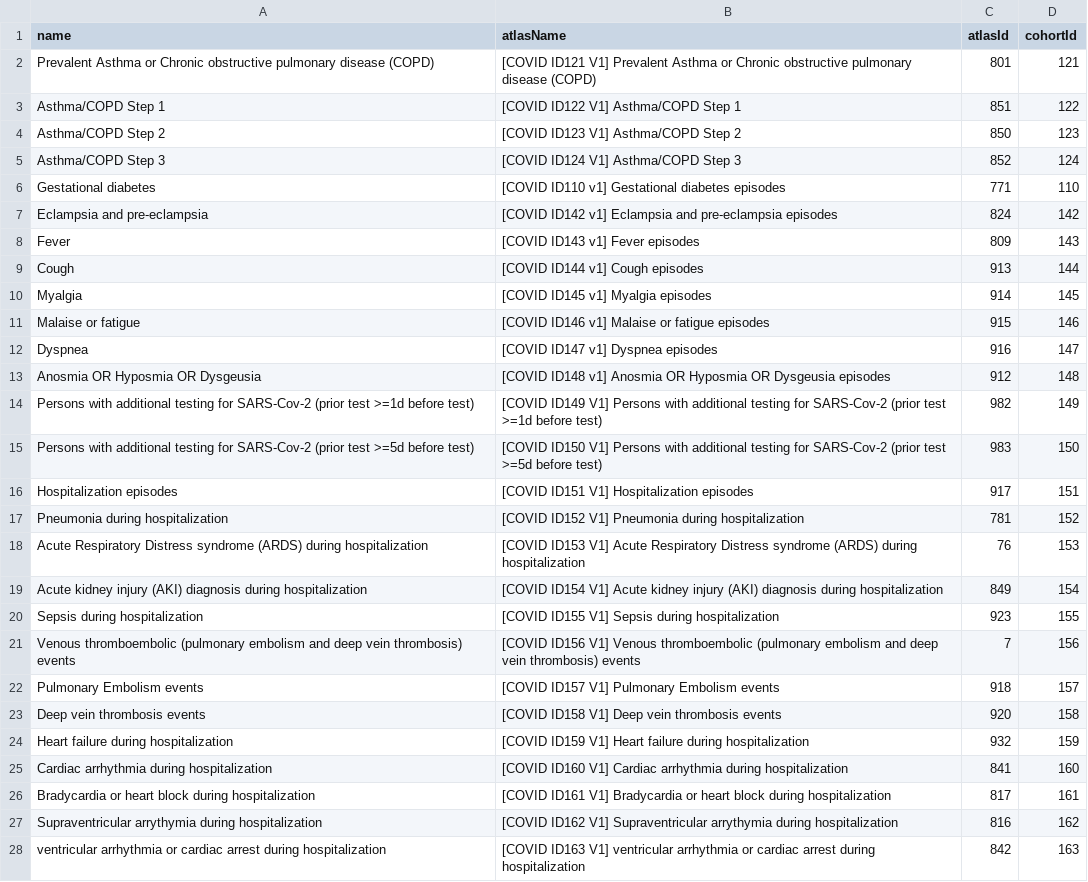
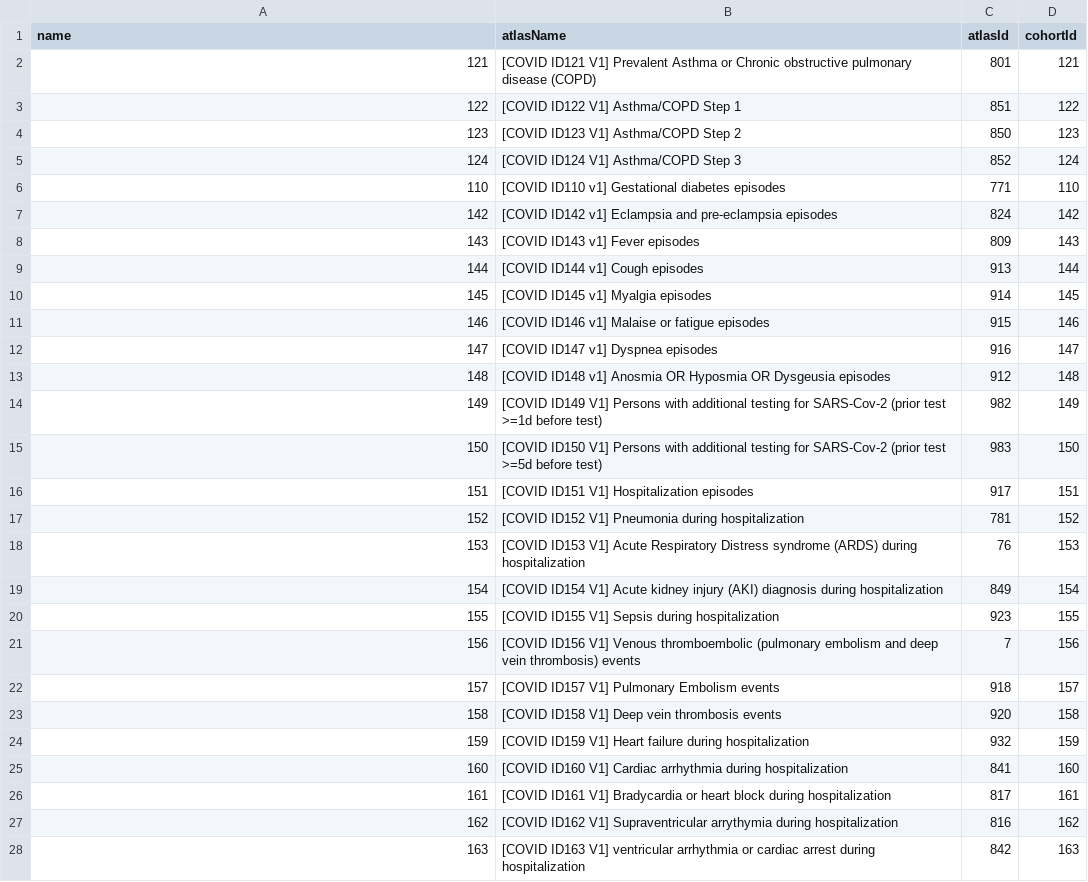
Before and after one commit to gowthamrao/Covid19CohortEvaluation, a CSV file: inst/settings/CohortsToCreateFeature.csv, drawn as a sheet; only a part is shown; the diff covers the shown part only.

Commit message:
changed name to be equal to cohortId

```diff
--- a/inst/settings/CohortsToCreateFeature.csv
+++ b/inst/settings/CohortsToCreateFeature.csv
@@ -1,28 +1,28 @@
 name,atlasName,atlasId,cohortId
-Prevalent Asthma or Chronic obstructive pulmonary disease (COPD),[COVID ID121 V1] Prevalent Asthma or Chronic obstructive pulmonary disease (COPD),801,121
-Asthma/COPD Step 1,[COVID ID122 V1] Asthma/COPD Step 1,851,122
-Asthma/COPD Step 2,[COVID ID123 V1] Asthma/COPD Step 2,850,123
-Asthma/COPD Step 3,[COVID ID124 V1] Asthma/COPD Step 3,852,124
-Gestational diabetes,[COVID ID110 v1] Gestational diabetes episodes,771,110
-Eclampsia and pre-eclampsia,[COVID ID142 v1] Eclampsia and pre-eclampsia episodes,824,142
-Fever,[COVID ID143 v1] Fever episodes,809,143
-Cough,[COVID ID144 v1] Cough episodes,913,144
-Myalgia,[COVID ID145 v1] Myalgia episodes,914,145
-Malaise or fatigue,[COVID ID146 v1] Malaise or fatigue episodes,915,146
-Dyspnea,[COVID ID147 v1] Dyspnea episodes,916,147
-Anosmia OR Hyposmia OR Dysgeusia,[COVID ID148 v1] Anosmia OR Hyposmia OR Dysgeusia episodes,912,148
-Persons with additional testing for SARS-Cov-2 (prior test >=1d before test),[COVID ID149 V1] Persons with additional testing for SARS-Cov-2 (prior test >=1d before test),982,149
-Persons with additional testing for SARS-Cov-2 (prior test >=5d before test),[COVID ID150 V1] Persons with additional testing for SARS-Cov-2 (prior test >=5d before test),983,150
-Hospitalization episodes,[COVID ID151 V1] Hospitalization episodes,917,151
-Pneumonia during hospitalization,[COVID ID152 V1] Pneumonia during hospitalization,781,152
-Acute Respiratory Distress syndrome (ARDS) during hospitalization,[COVID ID153 V1] Acute Respiratory Distress syndrome (ARDS) during hospitalization,76,153
-Acute kidney injury (AKI) diagnosis during hospitalization,[COVID ID154 V1] Acute kidney injury (AKI) diagnosis during hospitalization,849,154
-Sepsis during hospitalization,[COVID ID155 V1] Sepsis during hospitalization,923,155
-Venous thromboembolic (pulmonary embolism and deep vein thrombosis) events ,[COVID ID156 V1] Venous thromboembolic (pulmonary embolism and deep vein thrombosis) events ,7,156
-Pulmonary Embolism events,[COVID ID157 V1] Pulmonary Embolism events,918,157
-Deep vein thrombosis events,[COVID ID158 V1] Deep vein thrombosis events,920,158
-Heart failure during hospitalization,[COVID ID159 V1] Heart failure during hospitalization,932,159
-Cardiac arrhythmia during hospitalization,[COVID ID160 V1] Cardiac arrhythmia during hospitalization,841,160
-Bradycardia or heart block during hospitalization,[COVID ID161 V1] Bradycardia or heart block during hospitalization,817,161
-Supraventricular arrythymia during hospitalization,[COVID ID162 V1] Supraventricular arrythymia during hospitalization,816,162
-ventricular arrhythmia or cardiac arrest during hospitalization,[COVID ID163 V1] ventricular arrhythmia or cardiac arrest during hospitalization,842,163
+121,[COVID ID121 V1] Prevalent Asthma or Chronic obstructive pulmonary disease (COPD),801,121
+122,[COVID ID122 V1] Asthma/COPD Step 1,851,122
+123,[COVID ID123 V1] Asthma/COPD Step 2,850,123
+124,[COVID ID124 V1] Asthma/COPD Step 3,852,124
+110,[COVID ID110 v1] Gestational diabetes episodes,771,110
+142,[COVID ID142 v1] Eclampsia and pre-eclampsia episodes,824,142
+143,[COVID ID143 v1] Fever episodes,809,143
+144,[COVID ID144 v1] Cough episodes,913,144
+145,[COVID ID145 v1] Myalgia episodes,914,145
+146,[COVID ID146 v1] Malaise or fatigue episodes,915,146
+147,[COVID ID147 v1] Dyspnea episodes,916,147
+148,[COVID ID148 v1] Anosmia OR Hyposmia OR Dysgeusia episodes,912,148
+149,[COVID ID149 V1] Persons with additional testing for SARS-Cov-2 (prior test >=1d before test),982,149
+150,[COVID ID150 V1] Persons with additional testing for SARS-Cov-2 (prior test >=5d before test),983,150
+151,[COVID ID151 V1] Hospitalization episodes,917,151
+152,[COVID ID152 V1] Pneumonia during hospitalization,781,152
+153,[COVID ID153 V1] Acute Respiratory Distress syndrome (ARDS) during hospitalization,76,153
+154,[COVID ID154 V1] Acute kidney injury (AKI) diagnosis during hospitalization,849,154
+155,[COVID ID155 V1] Sepsis during hospitalization,923,155
+156,[COVID ID156 V1] Venous thromboembolic (pulmonary embolism and deep vein thrombosis) events ,7,156
+157,[COVID ID157 V1] Pulmonary Embolism events,918,157
+158,[COVID ID158 V1] Deep vein thrombosis events,920,158
+159,[COVID ID159 V1] Heart failure during hospitalization,932,159
+160,[COVID ID160 V1] Cardiac arrhythmia during hospitalization,841,160
+161,[COVID ID161 V1] Bradycardia or heart block during hospitalization,817,161
+162,[COVID ID162 V1] Supraventricular arrythymia during hospitalization,816,162
+163,[COVID ID163 V1] ventricular arrhythmia or cardiac arrest during hospitalization,842,163
```
Also changed, not shown: 37 edited cells elsewhere in this file, inst/settings/CohortsToCreateCovid.csv, inst/settings/CohortsToCreateInfluenza.csv, 1 other file.
